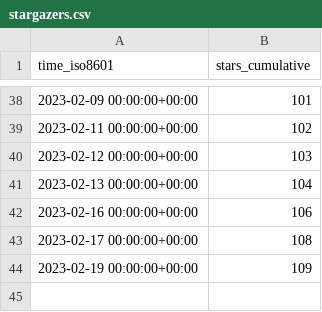
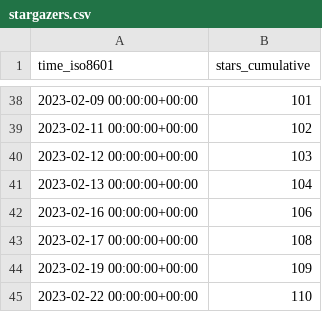
Before and after one commit to GameDeveloperS001/ECS-Megacity-Sample, a CSV file: Unity-Technologies/Megacity-Sample/ghrs-data/stargazers.csv, drawn as a sheet; only a part is shown, gaps mark what is left out; the diff names each change by its address in the sheet, - before the commit and + after, or states it on an @@ line.

```diff
--- a/Unity-Technologies/Megacity-Sample/ghrs-data/stargazers.csv
+++ b/Unity-Technologies/Megacity-Sample/ghrs-data/stargazers.csv
+row 45: 2023-02-22 00:00:00+00:00 | 110
```
